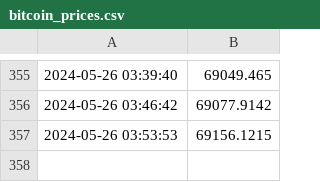
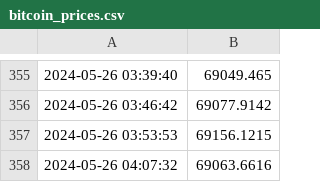
Before and after one commit to jack1ryan007/gha-monday, a CSV file: bitcoin_prices.csv, drawn as a sheet; only a part is shown, gaps mark what is left out.

Commit message:
Update rbitcoin_prices.csv with new prices

```diff
--- a/bitcoin_prices.csv
+++ b/bitcoin_prices.csv
@@ -357 +357,2 @@
 2024-05-26 03:53:53,69156.1215
+2024-05-26 04:07:32,69063.6616
```
